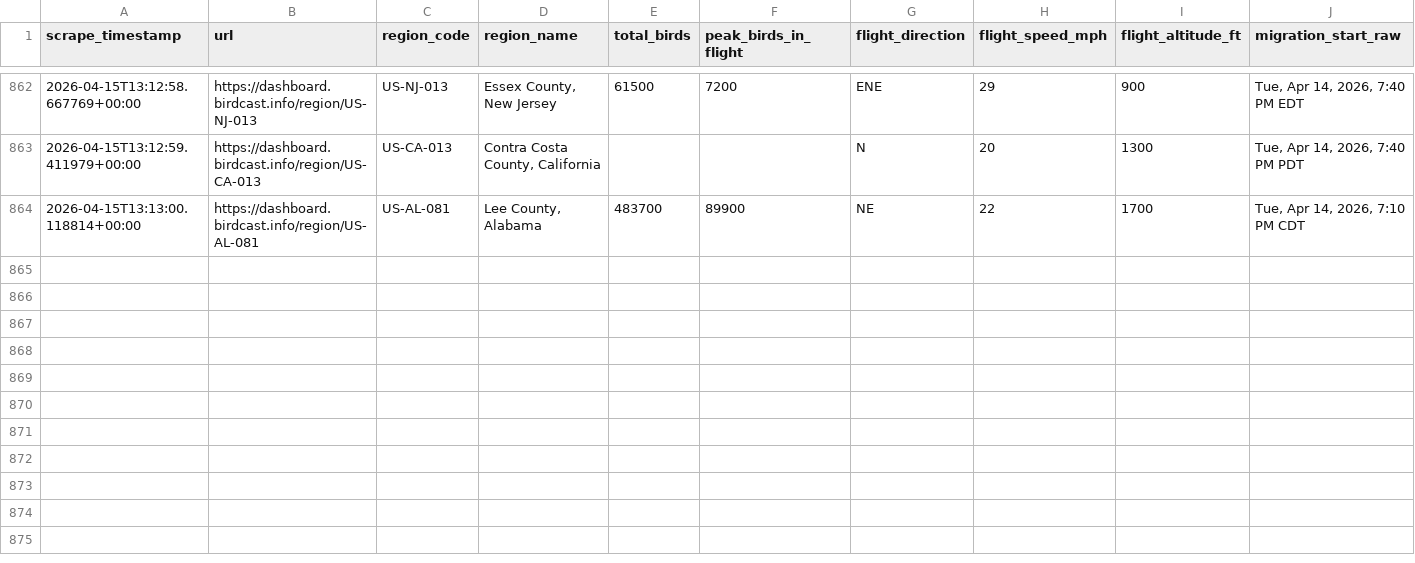
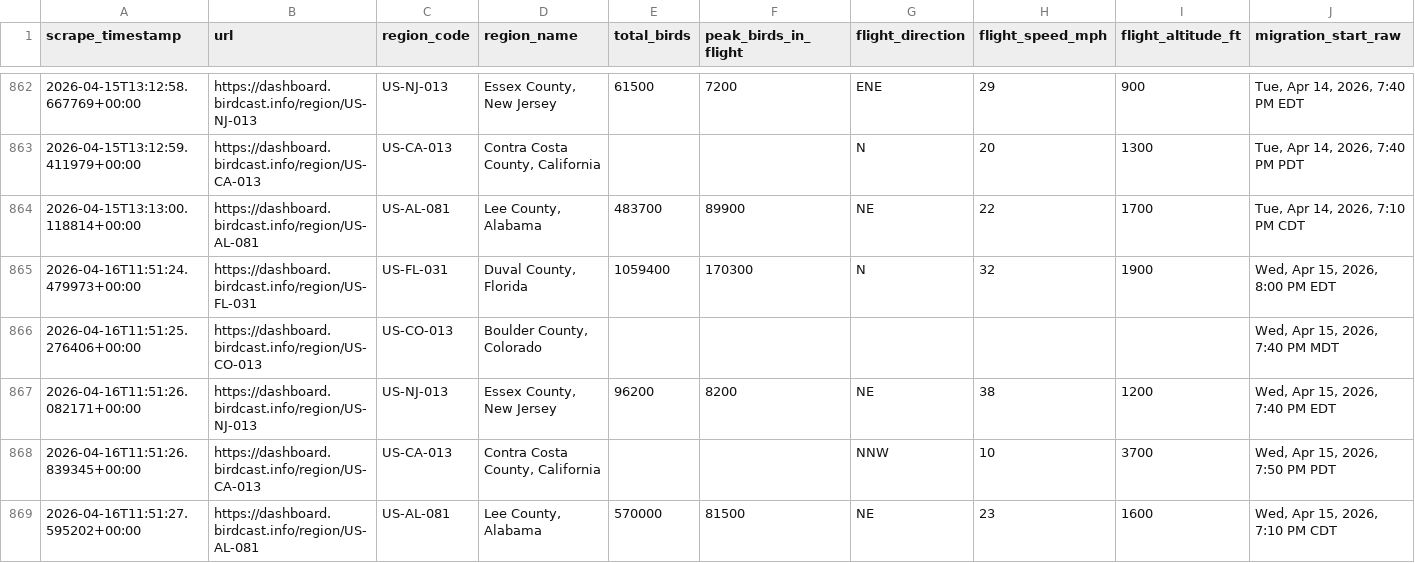
Before and after one commit to david-j-cox/backyard-ecology, a CSV file: data/birdcast_data.csv, drawn as a sheet; only a part is shown, gaps mark what is left out; rows hold the shown columns only; the diff names each change by its address in the sheet, - before the commit and + after, or states it on an @@ line.

```diff
--- a/data/birdcast_data.csv
+++ b/data/birdcast_data.csv
+row 865: 2026-04-16T11:51:24.479973+00:00 | https://dashboard.birdcast.info/region/US-FL-031 | US-FL-031 | Duval County, Florida | 1059400 | 170300 | N | 32 | 1900 | Wed, Apr 15, 2026, 8:00 PM EDT
+row 866: 2026-04-16T11:51:25.276406+00:00 | https://dashboard.birdcast.info/region/US-CO-013 | US-CO-013 | Boulder County, Colorado |  |  |  |  |  | Wed, Apr 15, 2026, 7:40 PM MDT
+row 867: 2026-04-16T11:51:26.082171+00:00 | https://dashboard.birdcast.info/region/US-NJ-013 | US-NJ-013 | Essex County, New Jersey | 96200 | 8200 | NE | 38 | 1200 | Wed, Apr 15, 2026, 7:40 PM EDT
+row 868: 2026-04-16T11:51:26.839345+00:00 | https://dashboard.birdcast.info/region/US-CA-013 | US-CA-013 | Contra Costa County, California |  |  | NNW | 10 | 3700 | Wed, Apr 15, 2026, 7:50 PM PDT
+row 869: 2026-04-16T11:51:27.595202+00:00 | https://dashboard.birdcast.info/region/US-AL-081 | US-AL-081 | Lee County, Alabama | 570000 | 81500 | NE | 23 | 1600 | Wed, Apr 15, 2026, 7:10 PM CDT
```
Also changed, not shown: data/daily_summaries_all_locations.csv, 23 other files.
